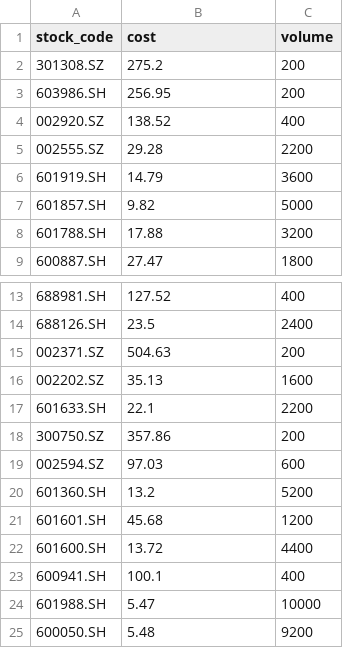
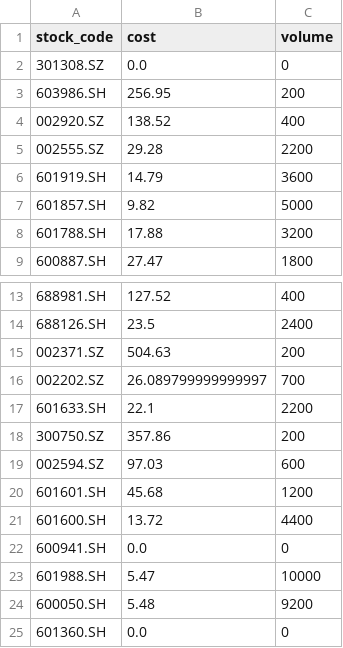
Before and after one commit to zhuzhigao/QMTTrade, a CSV file: indaygridtrade/simcurrent copy.csv (was indaygridtrade/siminput.csv), drawn as a sheet; only a part is shown, gaps mark what is left out.

```diff
--- a/indaygridtrade/siminput.csv
+++ b/indaygridtrade/simcurrent copy.csv
@@ -1,3 +1,3 @@
 stock_code,cost,volume
-301308.SZ,275.2,200
+301308.SZ,0.0,0
 603986.SH,256.95,200
@@ -15,3 +15,3 @@
 002371.SZ,504.63,200
-002202.SZ,35.13,1600
+002202.SZ,26.089799999999997,700
 601633.SH,22.1,2200
@@ -19,7 +19,7 @@
 002594.SZ,97.03,600
-601360.SH,13.2,5200
 601601.SH,45.68,1200
 601600.SH,13.72,4400
-600941.SH,100.1,400
+600941.SH,0.0,0
 601988.SH,5.47,10000
 600050.SH,5.48,9200
+601360.SH,0.0,0
```
Also changed, not shown: 4 other files.
